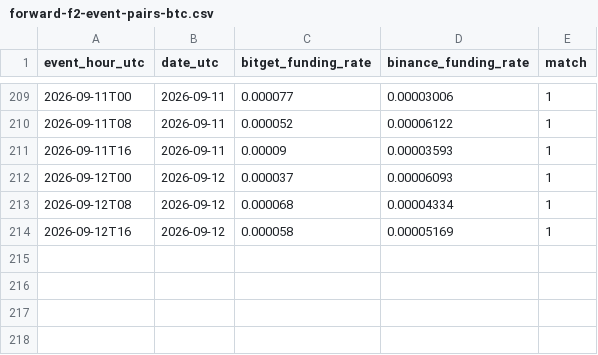
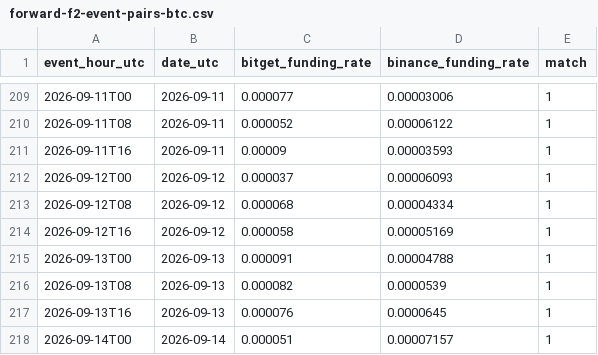
Before and after one commit to hasebe201114-cyber/trading-app-v2, a CSV file: research/EXP-OBS000032/10-result/forward/forward-f2-event-pairs-btc.csv, drawn as a sheet; only a part is shown, gaps mark what is left out; the diff names each change by its address in the sheet, - before the commit and + after, or states it on an @@ line.

```diff
--- a/research/EXP-OBS000032/10-result/forward/forward-f2-event-pairs-btc.csv
+++ b/research/EXP-OBS000032/10-result/forward/forward-f2-event-pairs-btc.csv
+row 215: 2026-09-13T00 | 2026-09-13 | 0.000091 | 0.00004788 | 1
+row 216: 2026-09-13T08 | 2026-09-13 | 0.000082 | 0.0000539 | 1
+row 217: 2026-09-13T16 | 2026-09-13 | 0.000076 | 0.0000645 | 1
+row 218: 2026-09-14T00 | 2026-09-14 | 0.000051 | 0.00007157 | 1
```
Also changed, not shown: research/EXP-OBS000032/10-result/forward/forward-f2-event-pairs-eth.csv, research/EXP-OBS000032/10-result/forward/forward-paper-ledger-btc.csv, 12 other files.
